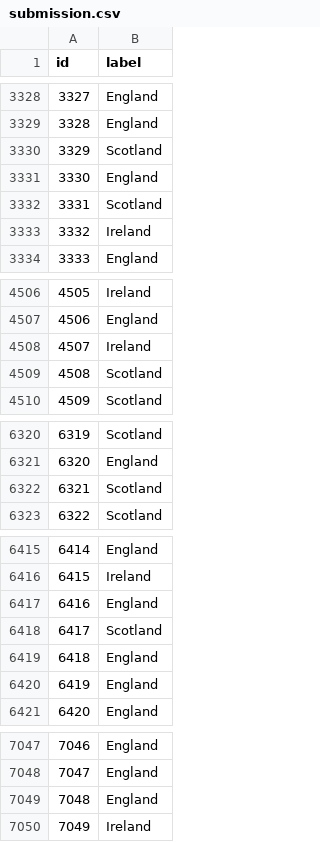
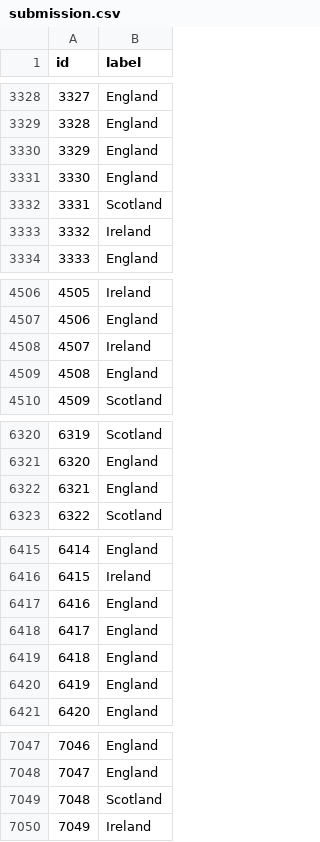
Before and after one commit to alexbuturuga/Proiect-Inteligenta-Artificiala, a CSV file: submission.csv, drawn as a sheet; only a part is shown, gaps mark what is left out; the diff covers the shown part only.

```diff
--- a/submission.csv
+++ b/submission.csv
@@ -3329,3 +3329,3 @@ id,label
 3328,England
-3329,Scotland
+3329,England
 3330,England
@@ -4508,3 +4508,3 @@ id,label
 4507,Ireland
-4508,Scotland
+4508,England
 4509,Scotland
@@ -6321,3 +6321,3 @@ id,label
 6320,England
-6321,Scotland
+6321,England
 6322,Scotland
@@ -6417,3 +6417,3 @@ id,label
 6416,England
-6417,Scotland
+6417,England
 6418,England
@@ -7048,3 +7048,3 @@ id,label
 7047,England
-7048,England
+7048,Scotland
 7049,Ireland
```
Also changed, not shown: 20 edited cells elsewhere in this file, 5 other files.
